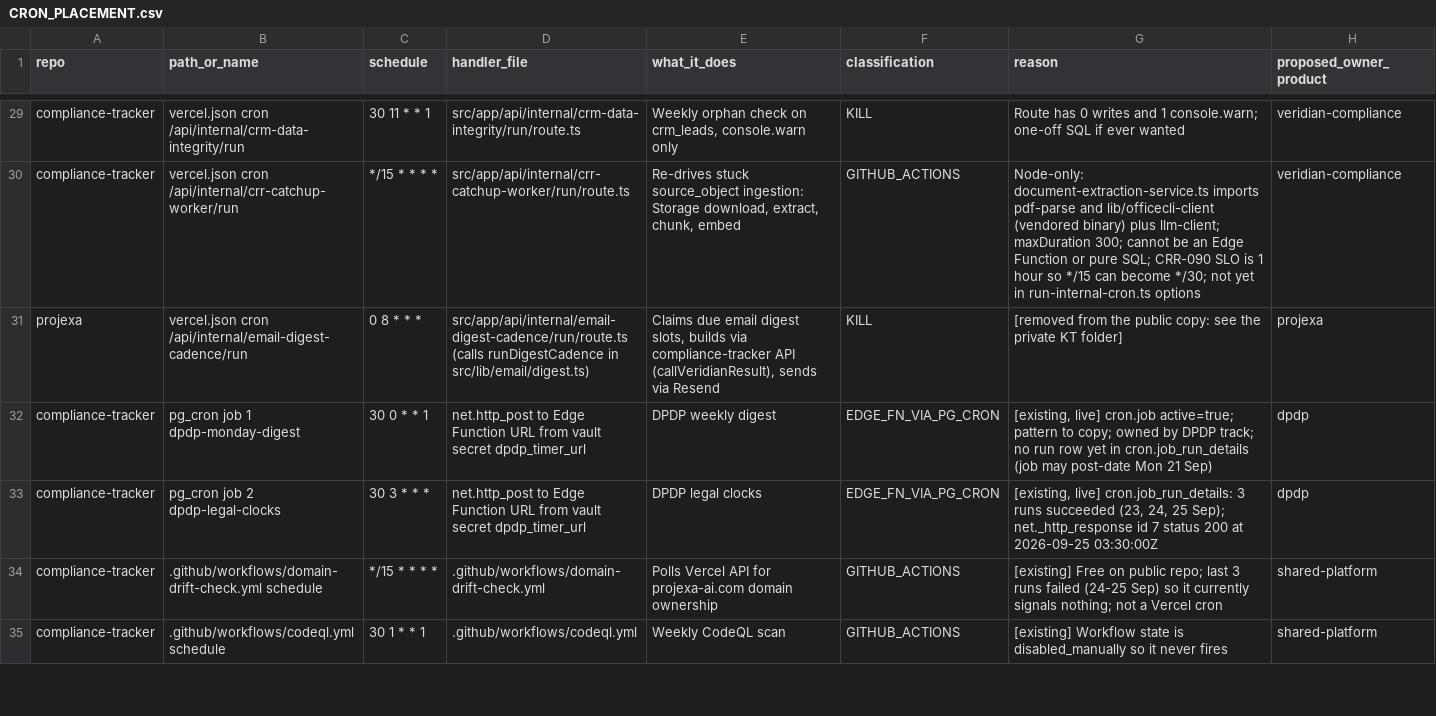
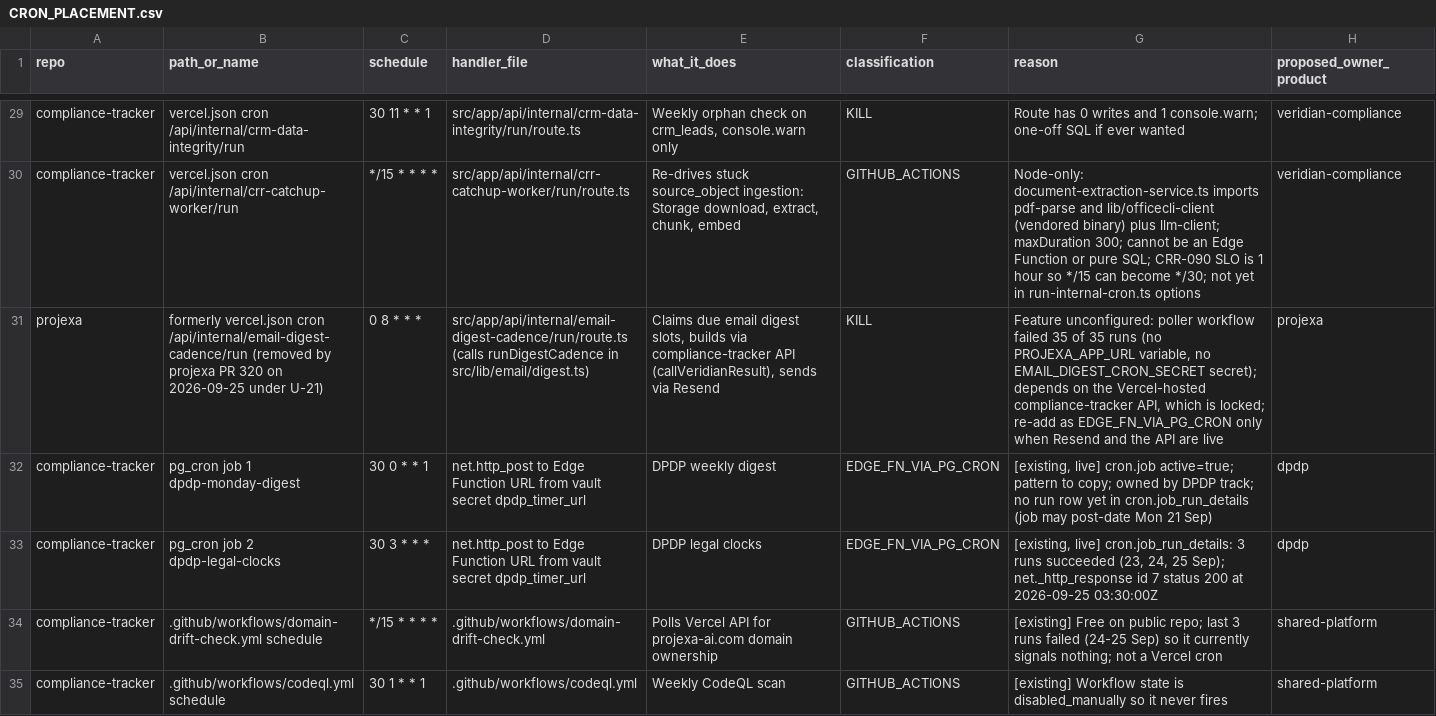
Before and after one commit to FChecklist/compliance-tracker, a CSV file: ai-os/projexa-build-001/CRON_PLACEMENT.csv, drawn as a sheet; only a part is shown, gaps mark what is left out; the diff covers the shown part only; the diff names each change by its address in the sheet, - before the commit and + after, or states it on an @@ line.

```diff
--- a/ai-os/projexa-build-001/CRON_PLACEMENT.csv
+++ b/ai-os/projexa-build-001/CRON_PLACEMENT.csv
-B31 (path_or_name): vercel.json cron /api/internal/email-digest-cadence/run
+B31 (path_or_name): formerly vercel.json cron /api/internal/email-digest-cadence/run (removed by projexa PR 320 on 2026-09-25 under U-21)
-G31 (reason): [removed from the public copy: see the private KT folder]
+G31 (reason): Feature unconfigured: poller workflow failed 35 of 35 runs (no PROJEXA_APP_URL variable, no EMAIL_DIGEST_CRON_SECRET secret); depends on the Vercel-hosted compliance-tracker API, which is locked; re-add as EDGE_FN_VIA_PG_CRON only when Resend and the API are live
```
Also changed, not shown: 1 edited cell elsewhere in this file, 2 other files.
